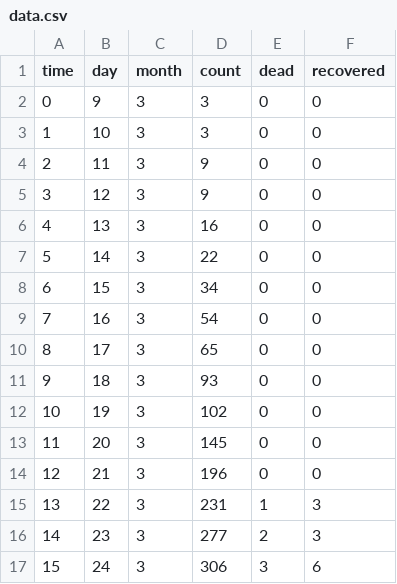
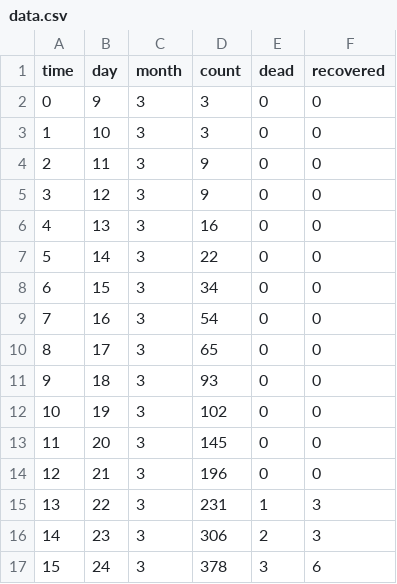
Before and after one commit to forero/covid-19, a CSV file: data.csv, drawn as a sheet.

Commit message:
Update data.csv

```diff
--- a/data.csv
+++ b/data.csv
@@ -15,3 +15,3 @@ time,day,month,count,dead,recovered
 13, 22, 3, 231, 1, 3
-14, 23, 3, 277, 2, 3
-15, 24, 3, 306, 3, 6
+14, 23, 3, 306, 2, 3
+15, 24, 3, 378, 3, 6
```
